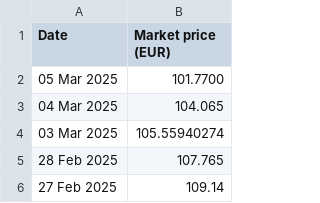
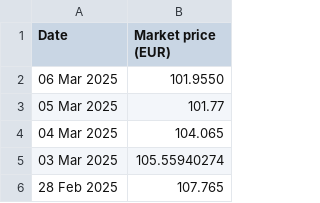
Before and after one commit to lalutir/predicting-s-p-500, a CSV file: Code/Datasets/Historical Prices Vanguard SP500.csv, drawn as a sheet; only a part is shown; the shorter side is filled out with more unchanged rows.

```diff
--- a/Code/Datasets/Historical Prices Vanguard SP500.csv
+++ b/Code/Datasets/Historical Prices Vanguard SP500.csv
@@ -1,3 +1,4 @@
 Date,Market price (EUR)
-05 Mar 2025,101.7700
+06 Mar 2025,101.9550
+05 Mar 2025,101.77
 04 Mar 2025,104.065
```
Also changed, not shown: Code/Datasets/1_day_error.csv, Code/Datasets/1_week_error.csv, 6 other files.
